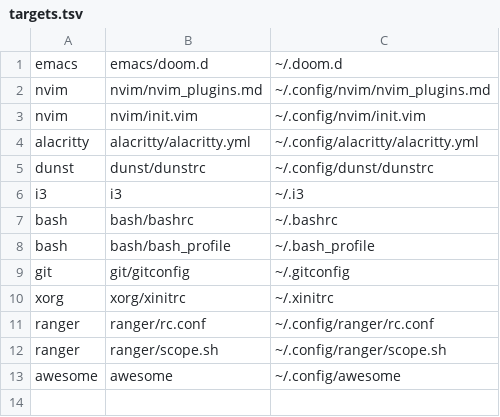
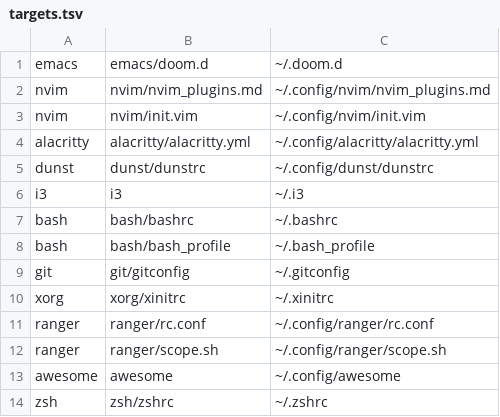
Before and after one commit to Robbe7730/dotfiles, a TSV file: configs/targets.tsv, drawn as a sheet; the diff names each change by its address in the sheet, - before the commit and + after, or states it on an @@ line.

Commit message:
Add zshrc

```diff
--- a/configs/targets.tsv
+++ b/configs/targets.tsv
+row 14: zsh | zsh/zshrc | ~/.zshrc
```
Also changed, not shown: 1 other file.
